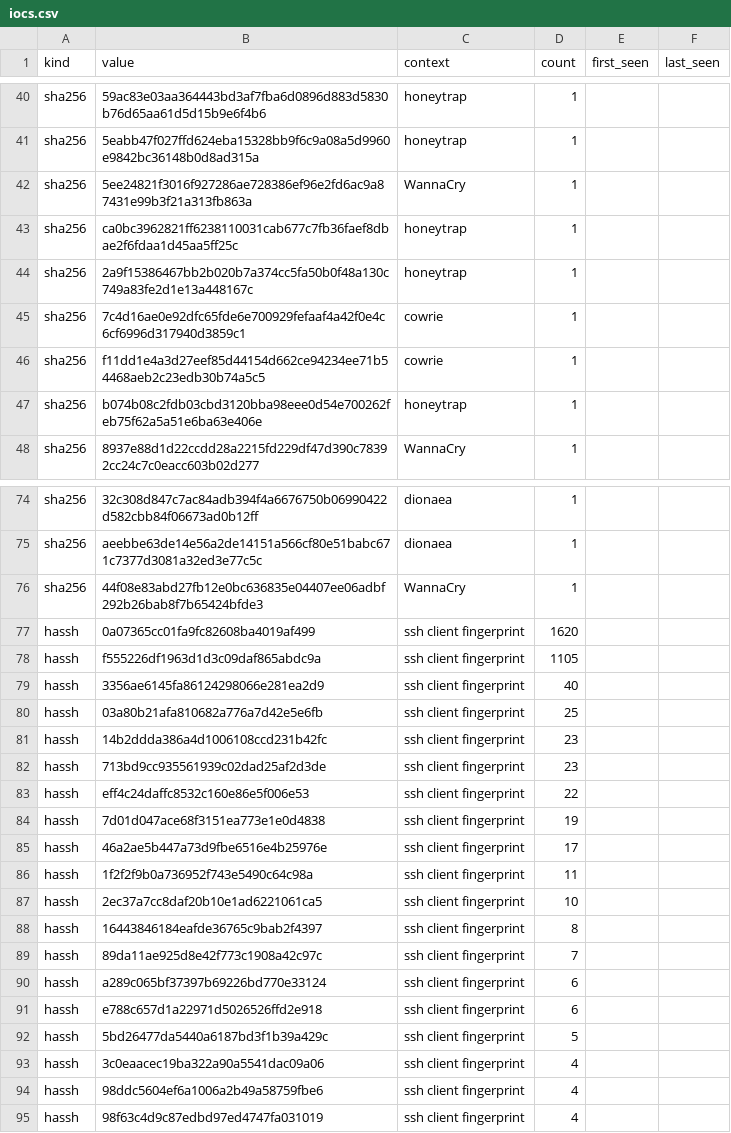
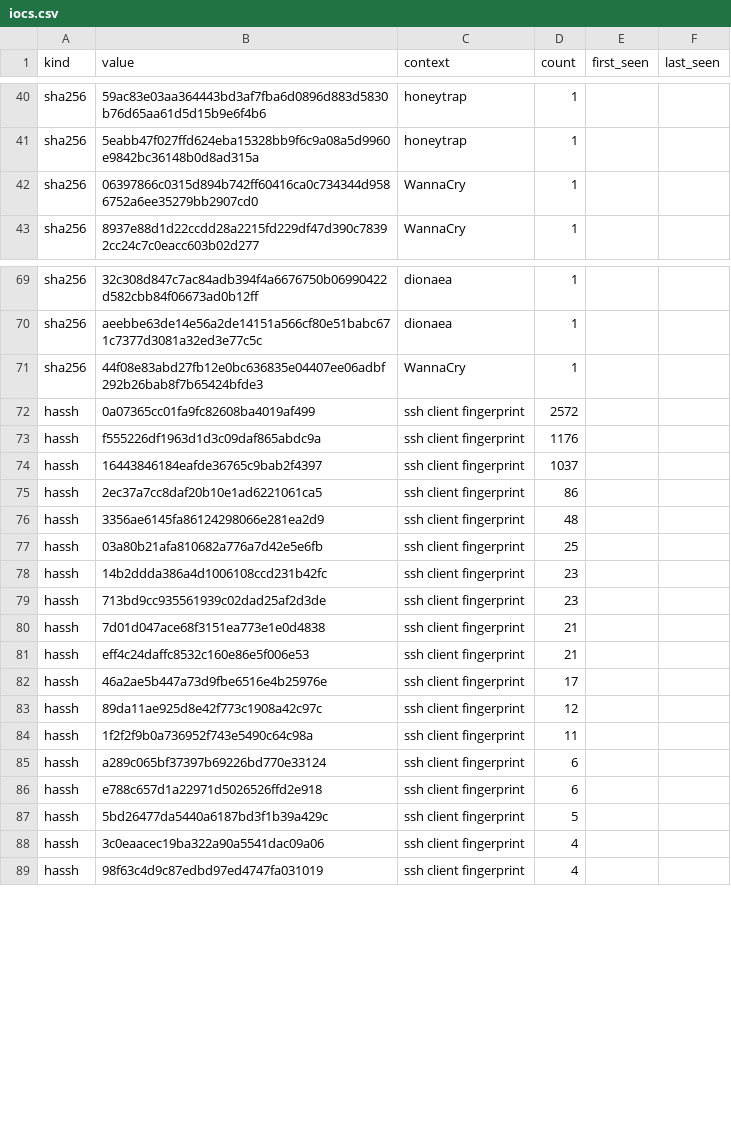
Before and after one commit to unerror/security, a CSV file: feeds/honeypot/iocs.csv, drawn as a sheet; only a part is shown, gaps mark what is left out.

```diff
--- a/feeds/honeypot/iocs.csv
+++ b/feeds/honeypot/iocs.csv
@@ -41,8 +41,3 @@ sha256,59ac83e03aa364443bd3af7fba6d0896d883d5830b76d65aa61d5d15b9e6f4b6,honeytra
 sha256,5eabb47f027ffd624eba15328bb9f6c9a08a5d9960e9842bc36148b0d8ad315a,honeytrap,1,,
-sha256,5ee24821f3016f927286ae728386ef96e2fd6ac9a87431e99b3f21a313fb863a,WannaCry,1,,
-sha256,ca0bc3962821ff6238110031cab677c7fb36faef8dbae2f6fdaa1d45aa5ff25c,honeytrap,1,,
-sha256,2a9f15386467bb2b020b7a374cc5fa50b0f48a130c749a83fe2d1e13a448167c,honeytrap,1,,
-sha256,7c4d16ae0e92dfc65fde6e700929fefaaf4a42f0e4c6cf6996d317940d3859c1,cowrie,1,,
-sha256,f11dd1e4a3d27eef85d44154d662ce94234ee71b54468aeb2c23edb30b74a5c5,cowrie,1,,
-sha256,b074b08c2fdb03cbd3120bba98eee0d54e700262feb75f62a5a51e6ba63e406e,honeytrap,1,,
+sha256,06397866c0315d894b742ff60416ca0c734344d9586752a6ee35279bb2907cd0,WannaCry,1,,
 sha256,8937e88d1d22ccdd28a2215fd229df47d390c78392cc24c7c0eacc603b02d277,WannaCry,1,,
@@ -76,5 +71,7 @@ sha256,aeebbe63de14e56a2de14151a566cf80e51babc671c7377d3081a32ed3e77c5c,dionaea,
 sha256,44f08e83abd27fb12e0bc636835e04407ee06adbf292b26bab8f7b65424bfde3,WannaCry,1,,
-hassh,0a07365cc01fa9fc82608ba4019af499,ssh client fingerprint,1620,,
-hassh,f555226df1963d1d3c09daf865abdc9a,ssh client fingerprint,1105,,
-hassh,3356ae6145fa86124298066e281ea2d9,ssh client fingerprint,40,,
+hassh,0a07365cc01fa9fc82608ba4019af499,ssh client fingerprint,2572,,
+hassh,f555226df1963d1d3c09daf865abdc9a,ssh client fingerprint,1176,,
+hassh,16443846184eafde36765c9bab2f4397,ssh client fingerprint,1037,,
+hassh,2ec37a7cc8daf20b10e1ad6221061ca5,ssh client fingerprint,86,,
+hassh,3356ae6145fa86124298066e281ea2d9,ssh client fingerprint,48,,
 hassh,03a80b21afa810682a776a7d42e5e6fb,ssh client fingerprint,25,,
@@ -82,9 +79,7 @@ hassh,14b2ddda386a4d1006108ccd231b42fc,ssh client fingerprint,23,,
 hassh,713bd9cc935561939c02dad25af2d3de,ssh client fingerprint,23,,
-hassh,eff4c24daffc8532c160e86e5f006e53,ssh client fingerprint,22,,
-hassh,7d01d047ace68f3151ea773e1e0d4838,ssh client fingerprint,19,,
+hassh,7d01d047ace68f3151ea773e1e0d4838,ssh client fingerprint,21,,
+hassh,eff4c24daffc8532c160e86e5f006e53,ssh client fingerprint,21,,
 hassh,46a2ae5b447a73d9fbe6516e4b25976e,ssh client fingerprint,17,,
+hassh,89da11ae925d8e42f773c1908a42c97c,ssh client fingerprint,12,,
 hassh,1f2f2f9b0a736952f743e5490c64c98a,ssh client fingerprint,11,,
-hassh,2ec37a7cc8daf20b10e1ad6221061ca5,ssh client fingerprint,10,,
-hassh,16443846184eafde36765c9bab2f4397,ssh client fingerprint,8,,
-hassh,89da11ae925d8e42f773c1908a42c97c,ssh client fingerprint,7,,
 hassh,a289c065bf37397b69226bd770e33124,ssh client fingerprint,6,,
@@ -93,3 +88,2 @@ hassh,5bd26477da5440a6187bd3f1b39a429c,ssh client fingerprint,5,,
 hassh,3c0eaacec19ba322a90a5541dac09a06,ssh client fingerprint,4,,
-hassh,98ddc5604ef6a1006a2b49a58759fbe6,ssh client fingerprint,4,,
 hassh,98f63c4d9c87edbd97ed4747fa031019,ssh client fingerprint,4,,
```
Also changed, not shown: 16 other files.
